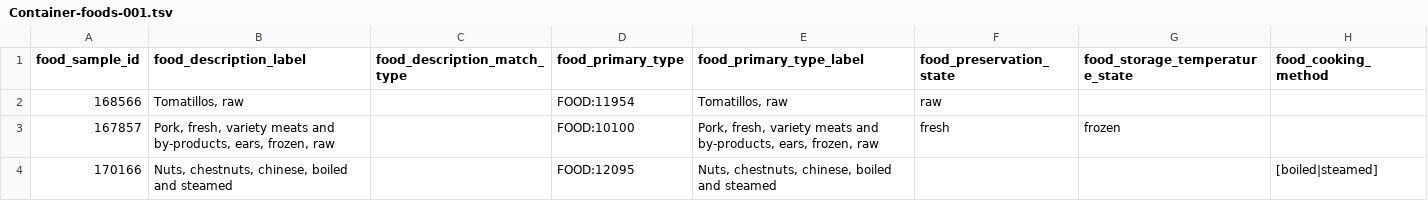
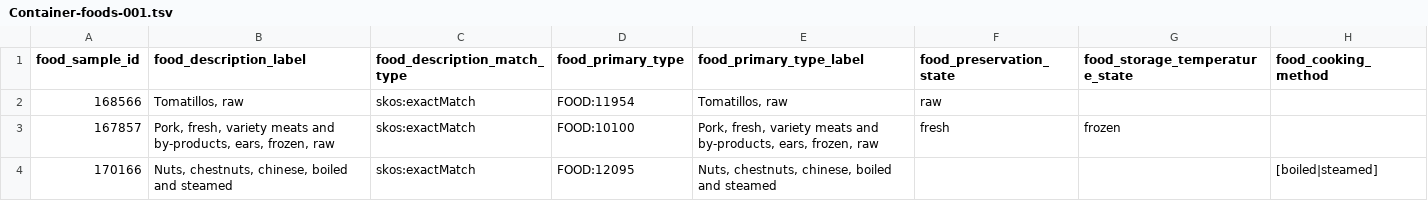
Before and after one commit to kaiiam/mifc, a TSV file: src/data/examples/TSV/Container-foods-001.tsv, drawn as a sheet.

Commit message:
Add example food_description_match_type

```diff
--- a/src/data/examples/TSV/Container-foods-001.tsv
+++ b/src/data/examples/TSV/Container-foods-001.tsv
@@ -1,4 +1,4 @@
 food_sample_id	food_description_label	food_description_match_type	food_primary_type	food_primary_type_label	food_preservation_state	food_storage_temperature_state	food_cooking_method
-168566	"Tomatillos, raw"		FOOD:11954	"Tomatillos, raw"	raw		
-167857	"Pork, fresh, variety meats and by-products, ears, frozen, raw"		FOOD:10100	"Pork, fresh, variety meats and by-products, ears, frozen, raw"	fresh	frozen	
-170166	"Nuts, chestnuts, chinese, boiled and steamed"		FOOD:12095	"Nuts, chestnuts, chinese, boiled and steamed"			[boiled|steamed]
+168566	"Tomatillos, raw"	skos:exactMatch	FOOD:11954	"Tomatillos, raw"	raw		
+167857	"Pork, fresh, variety meats and by-products, ears, frozen, raw"	skos:exactMatch	FOOD:10100	"Pork, fresh, variety meats and by-products, ears, frozen, raw"	fresh	frozen	
+170166	"Nuts, chestnuts, chinese, boiled and steamed"	skos:exactMatch	FOOD:12095	"Nuts, chestnuts, chinese, boiled and steamed"			[boiled|steamed]
```
Also changed, not shown: 1 other file.
